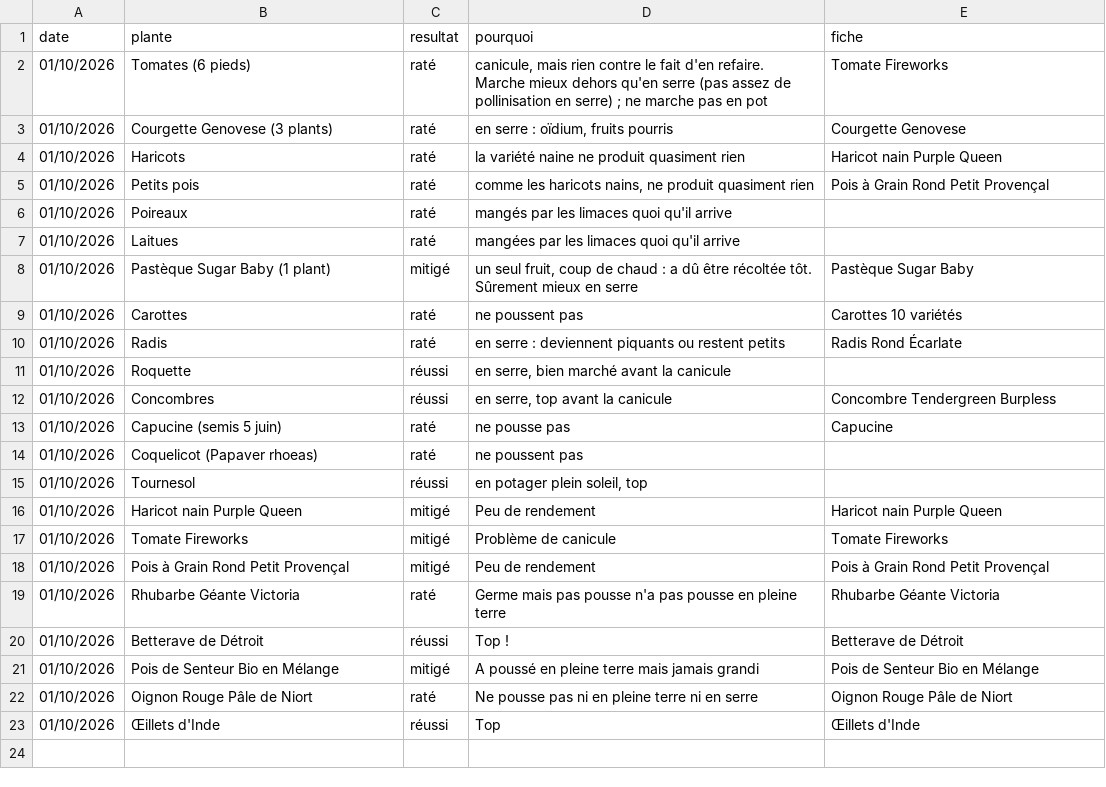
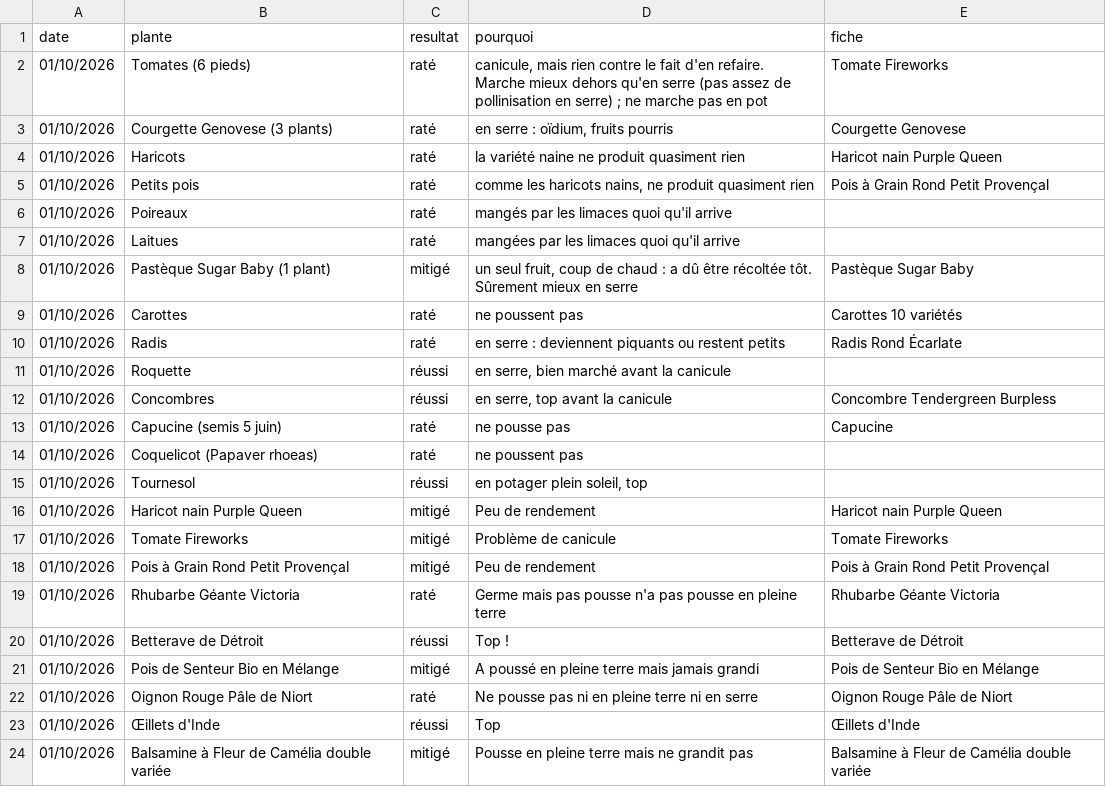
Before and after one commit to leblanctiphaine-px/Jardin, a CSV file: bilans.csv, drawn as a sheet; the diff names each change by its address in the sheet, - before the commit and + after, or states it on an @@ line.

Commit message:
Bilans : Balsamine à Fleur de Camélia double variée (mitigé)

```diff
--- a/bilans.csv
+++ b/bilans.csv
+row 24: 01/10/2026 | Balsamine à Fleur de Camélia double variée | mitigé | Pousse en pleine terre mais ne grandit pas | Balsamine à Fleur de Camélia double variée
```
